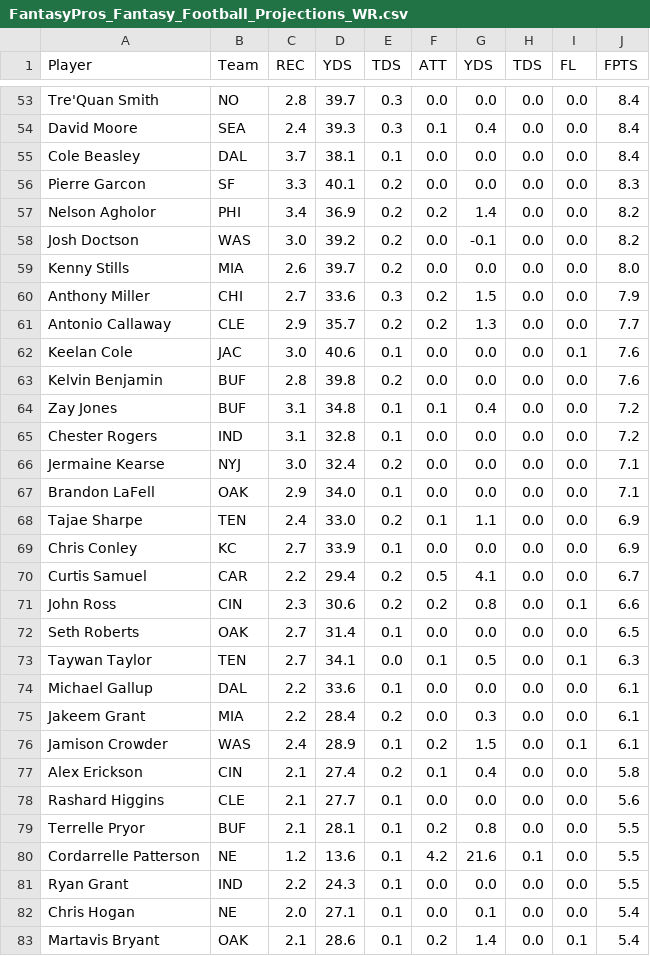
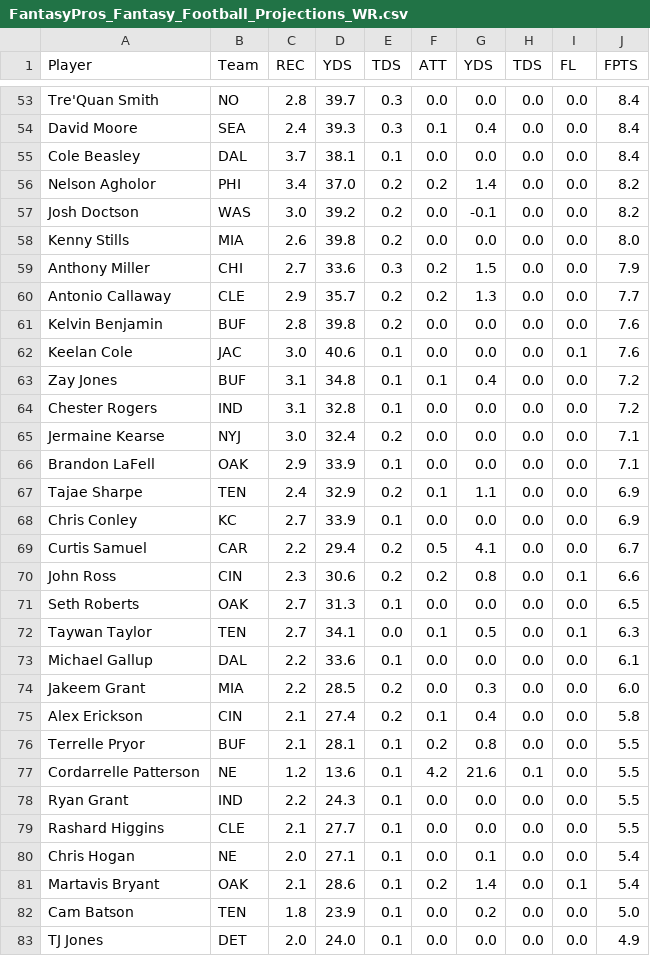
Before and after one commit to andrewrandall/draftkings, a CSV file: Data/w10/FantasyPros_Fantasy_Football_Projections_WR.csv, drawn as a sheet; only a part is shown, gaps mark what is left out; the shorter side is filled out with more unchanged rows; the diff covers the shown part only.

```diff
--- a/Data/w10/FantasyPros_Fantasy_Football_Projections_WR.csv
+++ b/Data/w10/FantasyPros_Fantasy_Football_Projections_WR.csv
@@ -55,10 +55,9 @@
 "Cole Beasley","DAL","3.7","38.1","0.1","0.0","0.0","0.0","0.0","8.4"
-"Pierre Garcon","SF","3.3","40.1","0.2","0.0","0.0","0.0","0.0","8.3"
-"Nelson Agholor","PHI","3.4","36.9","0.2","0.2","1.4","0.0","0.0","8.2"
+"Nelson Agholor","PHI","3.4","37.0","0.2","0.2","1.4","0.0","0.0","8.2"
 "Josh Doctson","WAS","3.0","39.2","0.2","0.0","-0.1","0.0","0.0","8.2"
-"Kenny Stills","MIA","2.6","39.7","0.2","0.0","0.0","0.0","0.0","8.0"
+"Kenny Stills","MIA","2.6","39.8","0.2","0.0","0.0","0.0","0.0","8.0"
 "Anthony Miller","CHI","2.7","33.6","0.3","0.2","1.5","0.0","0.0","7.9"
 "Antonio Callaway","CLE","2.9","35.7","0.2","0.2","1.3","0.0","0.0","7.7"
+"Kelvin Benjamin","BUF","2.8","39.8","0.2","0.0","0.0","0.0","0.0","7.6"
 "Keelan Cole","JAC","3.0","40.6","0.1","0.0","0.0","0.0","0.1","7.6"
-"Kelvin Benjamin","BUF","2.8","39.8","0.2","0.0","0.0","0.0","0.0","7.6"
 "Zay Jones","BUF","3.1","34.8","0.1","0.1","0.4","0.0","0.0","7.2"
@@ -66,4 +65,4 @@
 "Jermaine Kearse","NYJ","3.0","32.4","0.2","0.0","0.0","0.0","0.0","7.1"
-"Brandon LaFell","OAK","2.9","34.0","0.1","0.0","0.0","0.0","0.0","7.1"
-"Tajae Sharpe","TEN","2.4","33.0","0.2","0.1","1.1","0.0","0.0","6.9"
+"Brandon LaFell","OAK","2.9","33.9","0.1","0.0","0.0","0.0","0.0","7.1"
+"Tajae Sharpe","TEN","2.4","32.9","0.2","0.1","1.1","0.0","0.0","6.9"
 "Chris Conley","KC","2.7","33.9","0.1","0.0","0.0","0.0","0.0","6.9"
@@ -71,9 +70,7 @@
 "John Ross","CIN","2.3","30.6","0.2","0.2","0.8","0.0","0.1","6.6"
-"Seth Roberts","OAK","2.7","31.4","0.1","0.0","0.0","0.0","0.0","6.5"
+"Seth Roberts","OAK","2.7","31.3","0.1","0.0","0.0","0.0","0.0","6.5"
 "Taywan Taylor","TEN","2.7","34.1","0.0","0.1","0.5","0.0","0.1","6.3"
 "Michael Gallup","DAL","2.2","33.6","0.1","0.0","0.0","0.0","0.0","6.1"
-"Jakeem Grant","MIA","2.2","28.4","0.2","0.0","0.3","0.0","0.0","6.1"
-"Jamison Crowder","WAS","2.4","28.9","0.1","0.2","1.5","0.0","0.1","6.1"
+"Jakeem Grant","MIA","2.2","28.5","0.2","0.0","0.3","0.0","0.0","6.0"
 "Alex Erickson","CIN","2.1","27.4","0.2","0.1","0.4","0.0","0.0","5.8"
-"Rashard Higgins","CLE","2.1","27.7","0.1","0.0","0.0","0.0","0.0","5.6"
 "Terrelle Pryor","BUF","2.1","28.1","0.1","0.2","0.8","0.0","0.0","5.5"
@@ -81,2 +78,3 @@
 "Ryan Grant","IND","2.2","24.3","0.1","0.0","0.0","0.0","0.0","5.5"
+"Rashard Higgins","CLE","2.1","27.7","0.1","0.0","0.0","0.0","0.0","5.5"
 "Chris Hogan","NE","2.0","27.1","0.1","0.0","0.1","0.0","0.0","5.4"
```
Also changed, not shown: 2 added rows, 6 removed rows, 19 moved rows and 9 edited cells elsewhere in this file, Data/w10/FantasyPros_Fantasy_Football_Projections_DST.csv, Data/w10/FantasyPros_Fantasy_Football_Projections_QB.csv, 7 other files.
